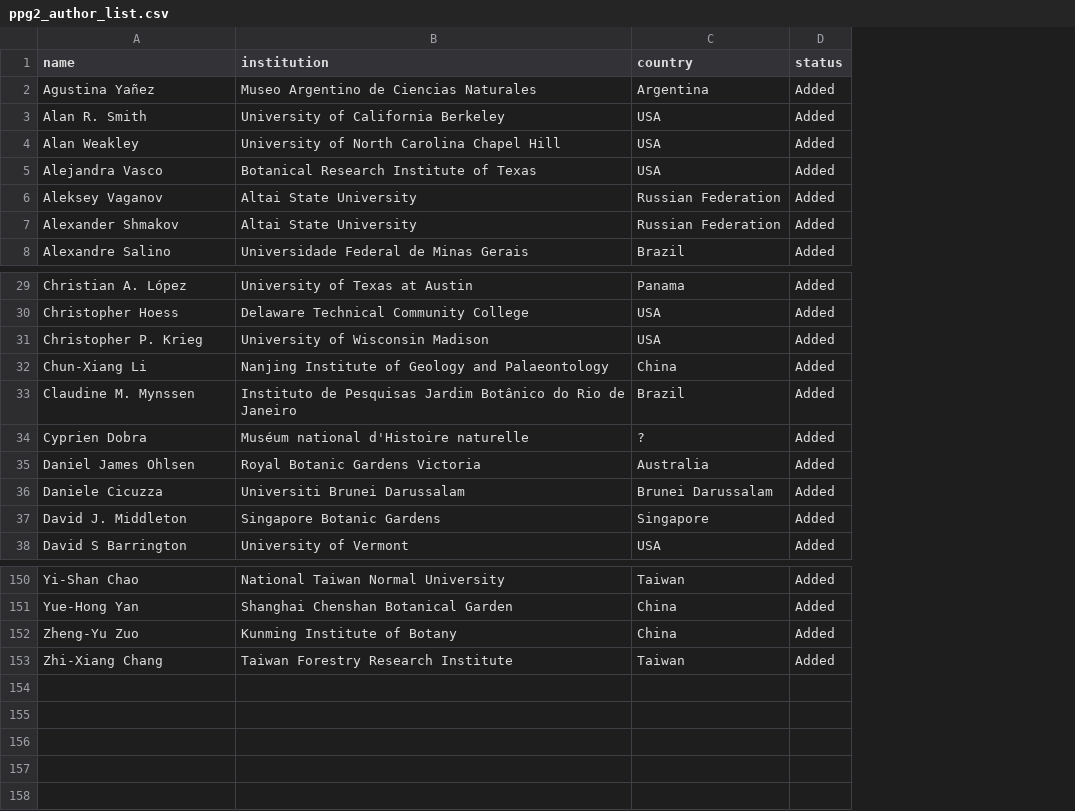
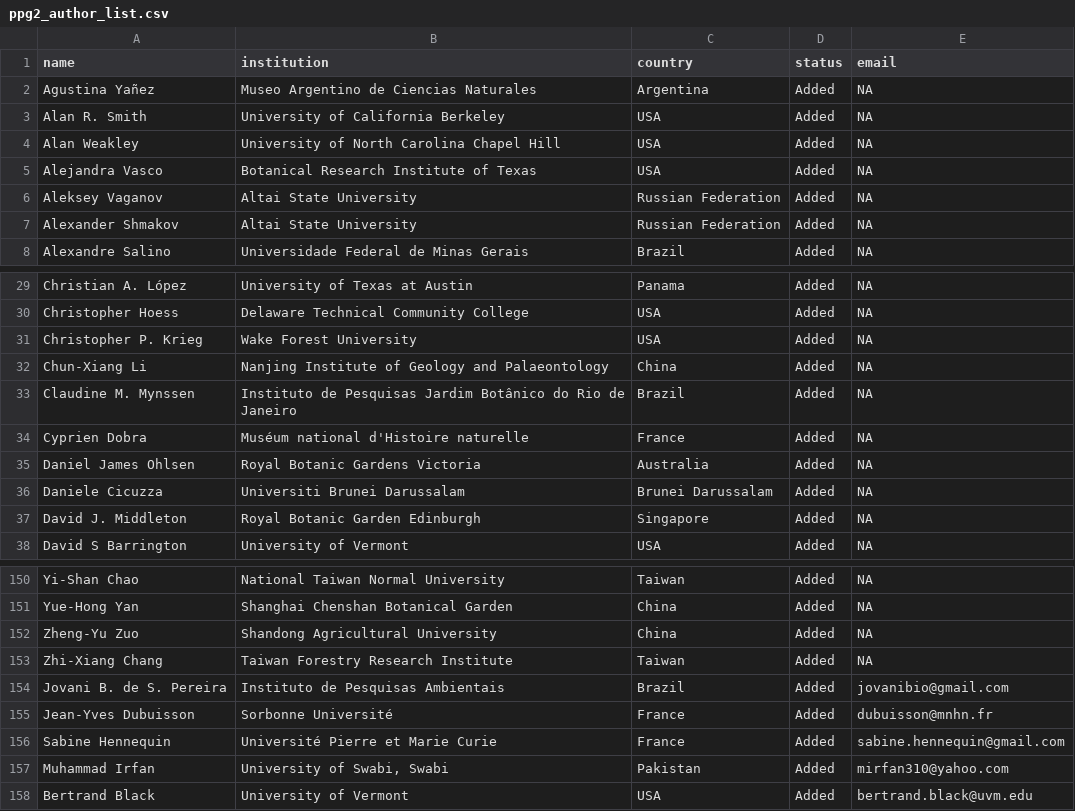
Before and after one commit to pteridogroup/ppg2-ms, a CSV file: data/ppg2_author_list.csv, drawn as a sheet; only a part is shown, gaps mark what is left out; the diff covers the shown part only; the diff names each change by its address in the sheet, - before the commit and + after, or states it on an @@ line.

```diff
--- a/data/ppg2_author_list.csv
+++ b/data/ppg2_author_list.csv
+column E (email), rows 2-8: all NA; rows 29-38: all NA; rows 150-153: all NA
-B31 (institution): University of Wisconsin Madison
+B31 (institution): Wake Forest University
-C34 (country): ?
+C34 (country): France
-B37 (institution): Singapore Botanic Gardens
+B37 (institution): Royal Botanic Garden Edinburgh
-B152 (institution): Kunming Institute of Botany
+B152 (institution): Shandong Agricultural University
+row 154: Jovani B. de S. Pereira | Instituto de Pesquisas Ambientais | Brazil | Added | jovanibio@gmail.com
+row 155: Jean-Yves Dubuisson | Sorbonne Université | France | Added | dubuisson@mnhn.fr
+row 156: Sabine Hennequin | Université Pierre et Marie Curie | France | Added | sabine.hennequin@gmail.com
+row 157: Muhammad Irfan | University of Swabi, Swabi | Pakistan | Added | mirfan310@yahoo.com
+row 158: Bertrand Black | University of Vermont | USA | Added | bertrand.black@uvm.edu
```
Also changed, not shown: 18 edited cells elsewhere in this file, 2 other files.
